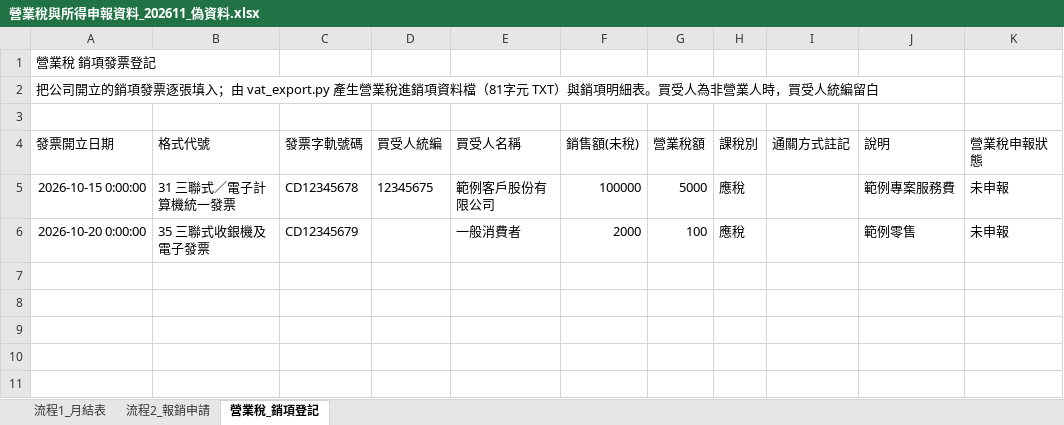
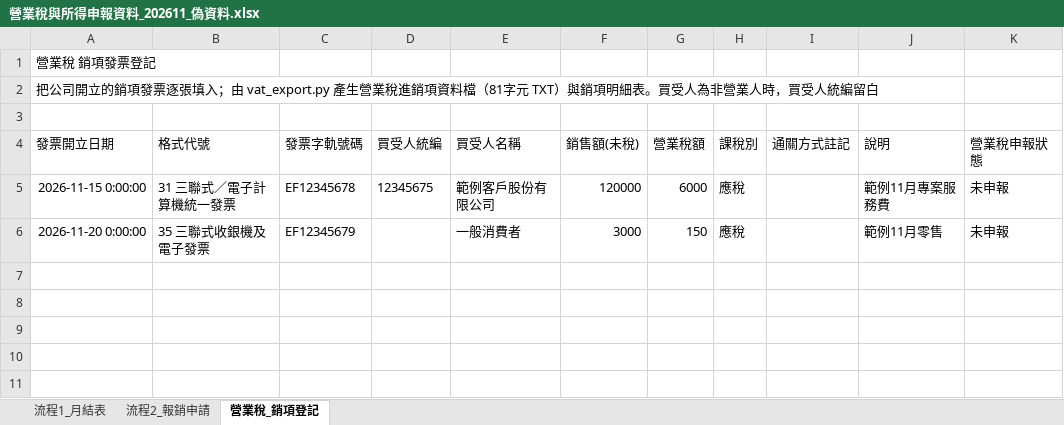
Before and after one commit to roberthsu2003/workflow-productivity, an Excel workbook: 學員職場實戰案例/2026_10_19_Claude_ai_職場效能全攻略/營業稅與各類所得法定申報檔產出自動化/02_AI清洗後教材_課堂實作專用/使用者提供/營業稅與所得申報資料_202611_偽資料.xlsx, sheet 營業稅_銷項登記, drawn as a sheet; only a part is shown; values as stored, in another font and other column widths than the file's, no borders; the diff names each change by its address in the sheet, - before the commit and + after, or states it on an @@ line.

```diff
--- a/學員職場實戰案例/2026_10_19_Claude_ai_職場效能全攻略/營業稅與各類所得法定申報檔產出自動化/02_AI清洗後教材_課堂實作專用/使用者提供/營業稅與所得申報資料_202611_偽資料.xlsx (sheet 營業稅_銷項登記)
+++ b/學員職場實戰案例/2026_10_19_Claude_ai_職場效能全攻略/營業稅與各類所得法定申報檔產出自動化/02_AI清洗後教材_課堂實作專用/使用者提供/營業稅與所得申報資料_202611_偽資料.xlsx (sheet 營業稅_銷項登記)
-A5 (發票開立日期): 2026-10-15 0:00:00
+A5 (發票開立日期): 2026-11-15 0:00:00
-C5 (發票字軌號碼): CD12345678
+C5 (發票字軌號碼): EF12345678
-F5 (銷售額(未稅)): 100000
+F5 (銷售額(未稅)): 120000
-G5 (營業稅額): 5000
+G5 (營業稅額): 6000
-J5 (說明): 範例專案服務費
+J5 (說明): 範例11月專案服務費
-A6 (發票開立日期): 2026-10-20 0:00:00
+A6 (發票開立日期): 2026-11-20 0:00:00
-C6 (發票字軌號碼): CD12345679
+C6 (發票字軌號碼): EF12345679
-F6 (銷售額(未稅)): 2000
+F6 (銷售額(未稅)): 3000
-G6 (營業稅額): 100
+G6 (營業稅額): 150
-J6 (說明): 範例零售
+J6 (說明): 範例11月零售
```
Also changed, not shown: sheet 流程2_報銷申請, sheet 流程1_月結表, 學員職場實戰案例/2026_10_19_Claude_ai_職場效能全攻略/營業稅與各類所得法定申報檔產出自動化/02_AI清洗後教材_課堂實作專用/使用者提供/營業稅與所得申報資料_202610_上課工作流專用.xlsx, 2 other files.
